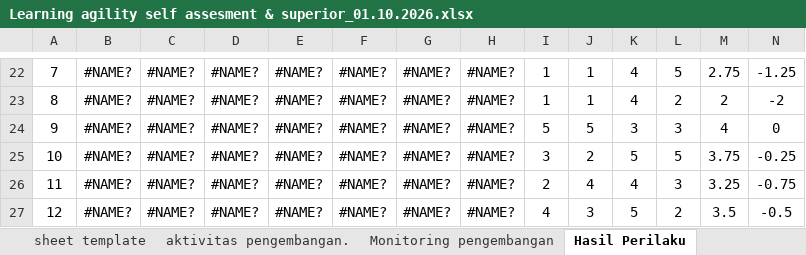
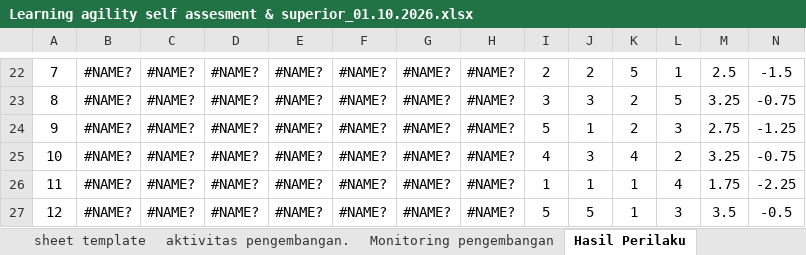
Before and after one commit to denden09/learning-agility, an Excel workbook: data/master/Learning agility self assesment & superior_01.10.2026.xlsx, sheet Hasil Perilaku, drawn as a sheet; only a part is shown, gaps mark what is left out; values as stored, in another font and other column widths than the file's, no borders; the diff covers the shown part only; the diff names each change by its address in the sheet, - before the commit and + after, or states it on an @@ line.

```diff
--- a/data/master/Learning agility self assesment & superior_01.10.2026.xlsx (sheet Hasil Perilaku)
+++ b/data/master/Learning agility self assesment & superior_01.10.2026.xlsx (sheet Hasil Perilaku)
-I22: 1
+I22: 2
-J22: 1
+J22: 2
-K22: 4
+K22: 5
-L22: 5
+L22: 1
-M22: 2.75
+M22: 2.5
-N22: -1.25
+N22: -1.5
-I23: 1
+I23: 3
-J23: 1
+J23: 3
-K23: 4
+K23: 2
-L23: 2
+L23: 5
-M23: 2
+M23: 3.25
-N23: -2
+N23: -0.75
-J24: 5
+J24: 1
-K24: 3
+K24: 2
-M24: 4
+M24: 2.75
-N24: 0
+N24: -1.25
-I25: 3
+I25: 4
-J25: 2
+J25: 3
-K25: 5
+K25: 4
-L25: 5
+L25: 2
-M25: 3.75
+M25: 3.25
-N25: -0.25
+N25: -0.75
-I26: 2
+I26: 1
-J26: 4
+J26: 1
-K26: 4
+K26: 1
-L26: 3
+L26: 4
-M26: 3.25
+M26: 1.75
-N26: -0.75
+N26: -2.25
-I27: 4
+I27: 5
-J27: 3
+J27: 5
-K27: 5
+K27: 1
-L27: 2
+L27: 3
```
Also changed, not shown: 32 edited cells elsewhere in this sheet, sheet Monitoring pengembangan, sheet Form Penilaian Presentasi, sheet Dashboard, formulas that keep their value.
